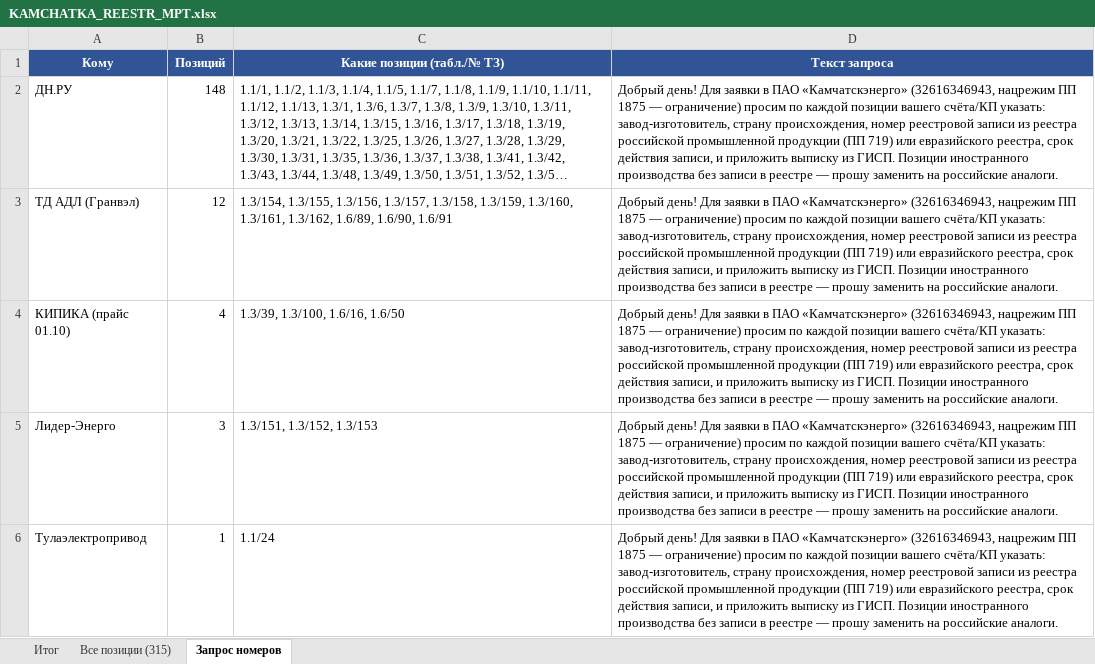
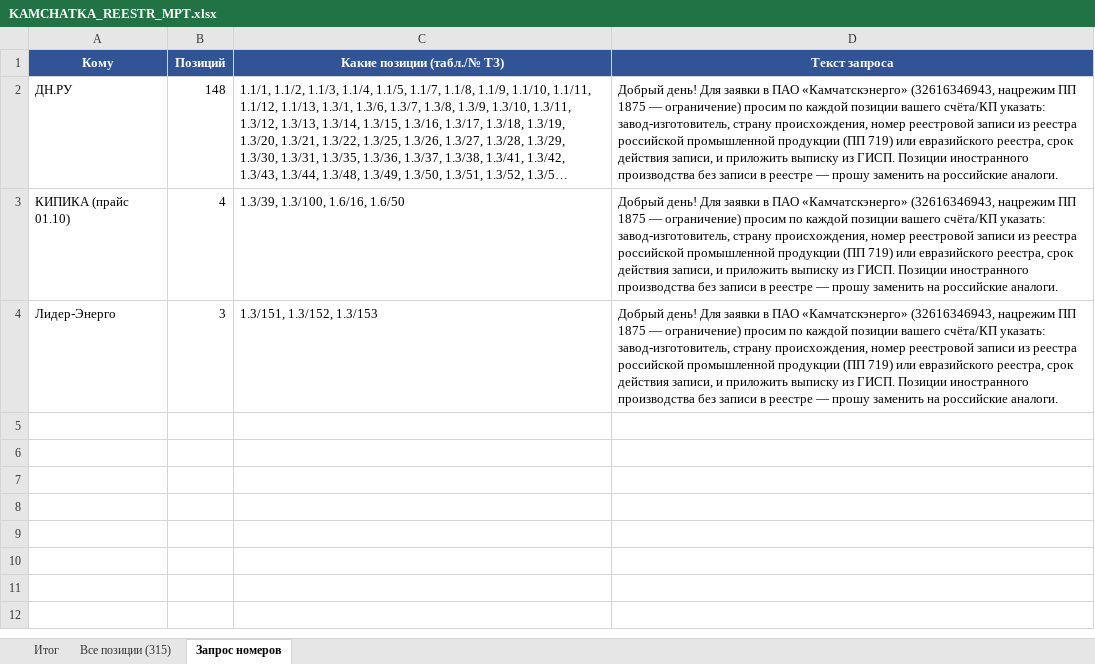
Before and after one commit to arorlov93/Tender-RUS-, an Excel workbook: KAMCHATKA_REESTR_MPT.xlsx, sheet Запрос номеров, drawn as a sheet; long unchanged cells end in …; values as stored, in another font and other column widths than the file's, no borders; the diff names each change by its address in the sheet, - before the commit and + after, or states it on an @@ line.

```diff
--- a/KAMCHATKA_REESTR_MPT.xlsx (sheet Запрос номеров)
+++ b/KAMCHATKA_REESTR_MPT.xlsx (sheet Запрос номеров)
-row 3: ТД АДЛ (Гранвэл) | 12 | 1.3/154, 1.3/155, 1.3/156, 1.3/157, 1.3/158, 1.3/159, 1.3/160, 1.3/161, 1.3/162, 1.6/89, 1.6/90, 1.6/91 | Добрый день! Для заявки в ПАО «Камчатскэнерго» (32616346943, нацрежим ПП 1875 — ограничение) просим по каждой позиции вашего счёта/КП указать: завод-изготовитель, страну происхождения, номер реестровой записи из реестра российской промышленной продукции (ПП 719) или евразийского реестра, срок действия записи, и приложить выписку из ГИСП. Позиции иностранного производства без записи в реестре — прошу заменить на российские аналоги.
-row 6: Тулаэлектропривод | 1 | 1.1/24 | Добрый день! Для заявки в ПАО «Камчатскэнерго» (32616346943, нацрежим ПП 1875 — ограничение) просим по каждой позиции вашего счёта/КП указать: завод-изготовитель, страну происхождения, номер реестровой записи из реестра российской промышленной продукции (ПП 719) или евразийского реестра, срок действия записи, и приложить выписку из ГИСП. Позиции иностранного производства без записи в реестре — прошу заменить на российские аналоги.
```
Also changed, not shown: sheet Все позиции (315), sheet Итог, KAMCHATKA_ZAPOLNENIE/01_ООО_ЧелябинскСпецГражданСтрой_ЛД_Прайд.xlsx, KAMCHATKA_ZAPOLNENIE/10_ООО_Пермский_трубопроводный_завод.xlsx, 29 other files.
